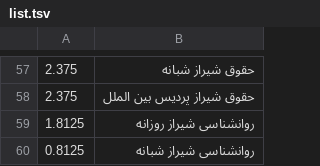
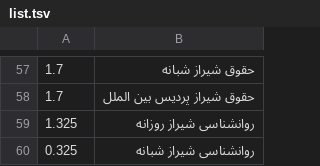
Before and after one commit to AmirAhmadHabibi/listcheen, a TSV file: list.tsv, drawn as a sheet; only a part is shown, gaps mark what is left out; the diff covers the shown part only.

```diff
--- a/list.tsv
+++ b/list.tsv
@@ -57,4 +57,4 @@
-2.375	حقوق شیراز شبانه
-2.375	حقوق شیراز پردیس بین الملل
-1.8125	روانشناسی شیراز روزانه
-0.8125	روانشناسی شیراز شبانه
+1.7	حقوق شیراز شبانه
+1.7	حقوق شیراز پردیس بین الملل
+1.325	روانشناسی شیراز روزانه
+0.325	روانشناسی شیراز شبانه
```
Also changed, not shown: 14 added rows, 14 removed rows and 42 edited cells elsewhere in this file, 4 other files.
